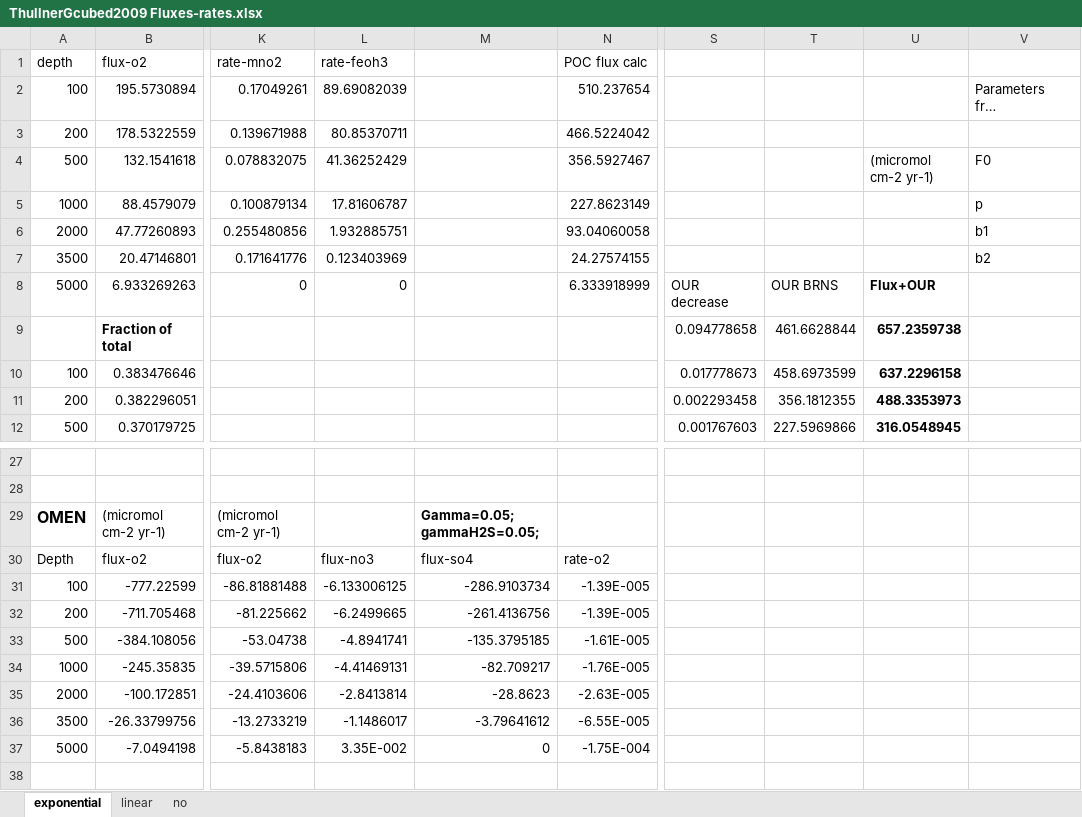
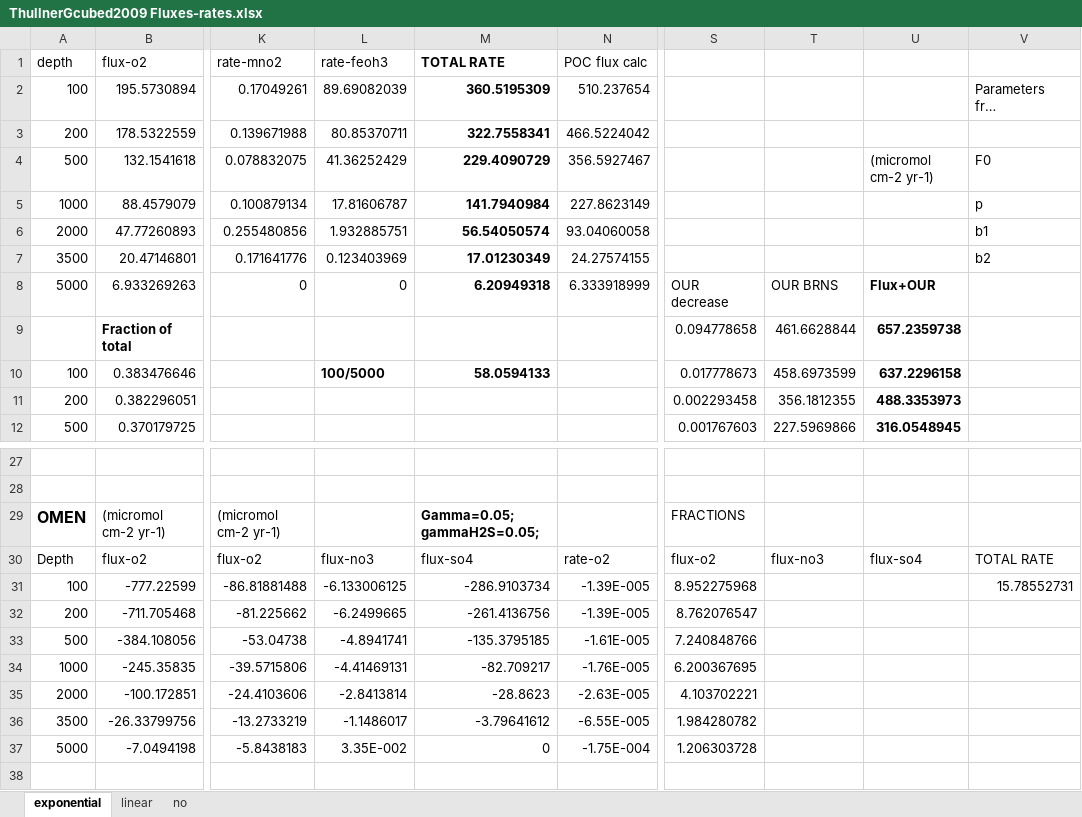
Before and after one commit to DomHu/benthic-model, an Excel workbook: Observations/Thullner_2009/ThullnerGcubed2009 Fluxes-rates.xlsx, sheet exponential, drawn as a sheet; only a part is shown, gaps mark what is left out; long unchanged cells end in …; values as stored, in another font and other column widths than the file's, no borders; charts and pictures not drawn; the diff names each change by its address in the sheet, - before the commit and + after, or states it on an @@ line.

```diff
--- a/Observations/Thullner_2009/ThullnerGcubed2009 Fluxes-rates.xlsx (sheet exponential)
+++ b/Observations/Thullner_2009/ThullnerGcubed2009 Fluxes-rates.xlsx (sheet exponential)
-M1: (empty)
+M1: TOTAL RATE
-M2 (TOTAL RATE): (empty)
+M2 (TOTAL RATE): 360.5195309
-M3 (TOTAL RATE): (empty)
+M3 (TOTAL RATE): 322.7558341
-M4 (TOTAL RATE): (empty)
+M4 (TOTAL RATE): 229.4090729
-M5 (TOTAL RATE): (empty)
+M5 (TOTAL RATE): 141.7940984
-M6 (TOTAL RATE): (empty)
+M6 (TOTAL RATE): 56.54050574
-M7 (TOTAL RATE): (empty)
+M7 (TOTAL RATE): 17.01230349
-M8 (TOTAL RATE): (empty)
+M8 (TOTAL RATE): 6.20949318
-L10 (rate-feoh3): (empty)
+L10 (rate-feoh3): 100/5000
-M10 (TOTAL RATE): (empty)
+M10 (TOTAL RATE): 58.0594133
-S29: (empty)
+S29: FRACTIONS
-S30: (empty)
+S30: flux-o2
-T30: (empty)
+T30: flux-no3
-U30: (empty)
+U30: flux-so4
-V30: (empty)
+V30: TOTAL RATE
-S31: (empty)
+S31: 8.952275968
-V31: (empty)
+V31: 15.78552731
-S32: (empty)
+S32: 8.762076547
-S33: (empty)
+S33: 7.240848766
-S34: (empty)
+S34: 6.200367695
-S35: (empty)
+S35: 4.103702221
-S36: (empty)
+S36: 1.984280782
-S37: (empty)
+S37: 1.206303728
```
Also changed, not shown: charts or pictures, 2 other files.
